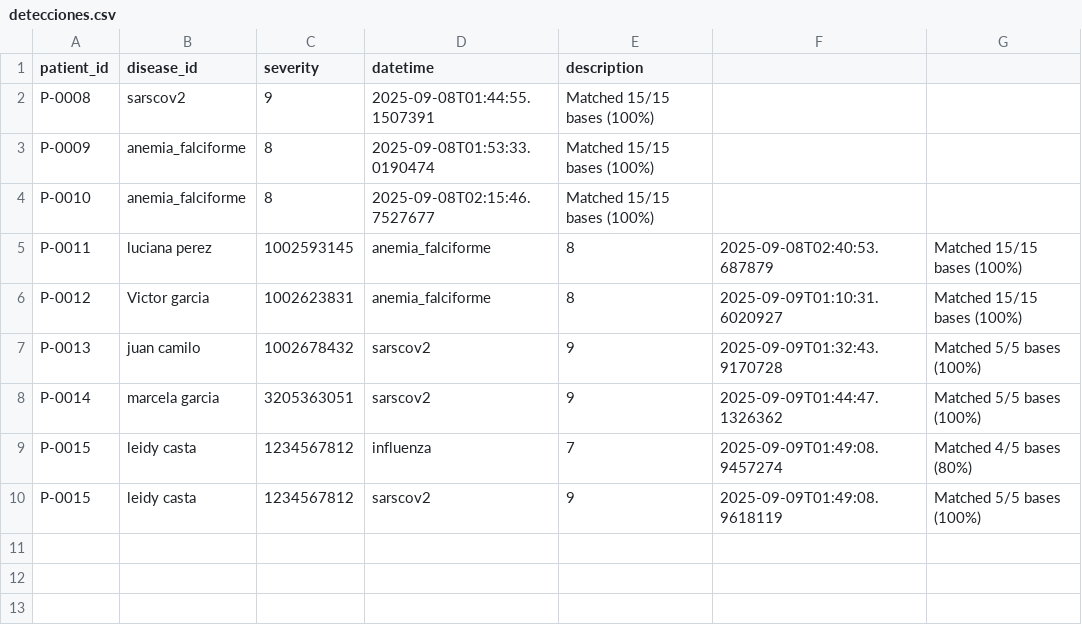
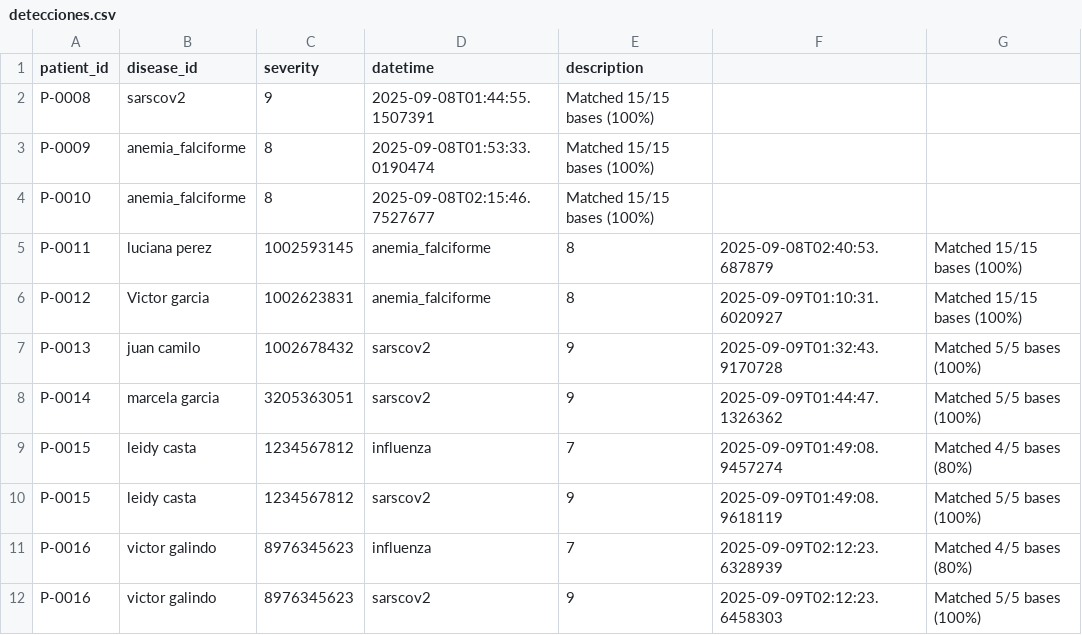
Before and after one commit to victormanuel20/Genomic_proyecto, a CSV file: tcp_serverGenomics/data/detecciones.csv, drawn as a sheet; the diff names each change by its address in the sheet, - before the commit and + after, or states it on an @@ line.

```diff
--- a/tcp_serverGenomics/data/detecciones.csv
+++ b/tcp_serverGenomics/data/detecciones.csv
+row 11: P-0016 | victor galindo | 8976345623 | influenza | 7 | 2025-09-09T02:12:23.6328939 | Matched 4/5 bases (80%)
+row 12: P-0016 | victor galindo | 8976345623 | sarscov2 | 9 | 2025-09-09T02:12:23.6458303 | Matched 5/5 bases (100%)
```
Also changed, not shown: tcp_serverGenomics/data/pacientes.csv, 5 other files.
